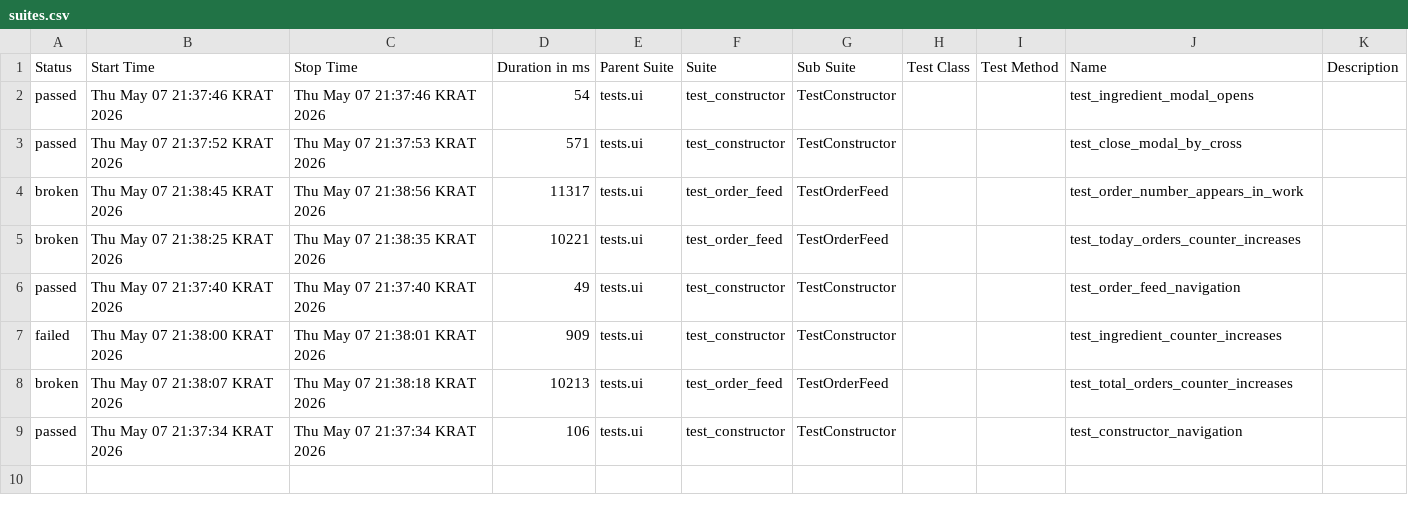
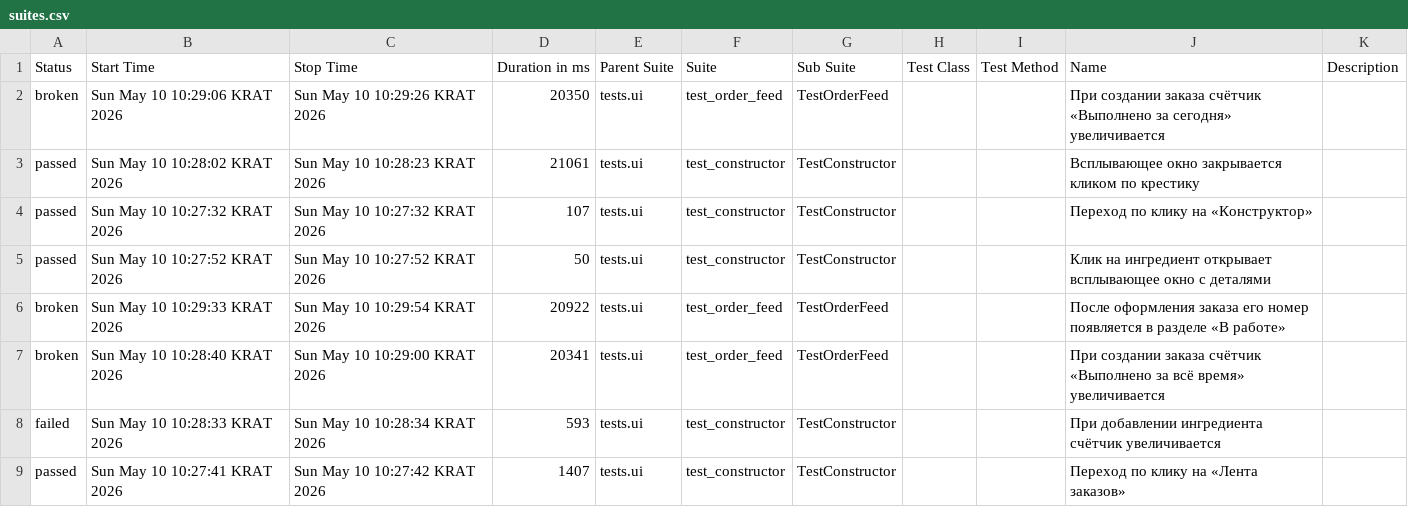
Before and after one commit to Olga1294488/Diplom_3, a CSV file: allure-report/data/suites.csv, drawn as a sheet.

```diff
--- a/allure-report/data/suites.csv
+++ b/allure-report/data/suites.csv
@@ -1,9 +1,9 @@
 "Status","Start Time","Stop Time","Duration in ms","Parent Suite","Suite","Sub Suite","Test Class","Test Method","Name","Description"
-"passed","Thu May 07 21:37:46 KRAT 2026","Thu May 07 21:37:46 KRAT 2026","54","tests.ui","test_constructor","TestConstructor","","","test_ingredient_modal_opens",""
-"passed","Thu May 07 21:37:52 KRAT 2026","Thu May 07 21:37:53 KRAT 2026","571","tests.ui","test_constructor","TestConstructor","","","test_close_modal_by_cross",""
-"broken","Thu May 07 21:38:45 KRAT 2026","Thu May 07 21:38:56 KRAT 2026","11317","tests.ui","test_order_feed","TestOrderFeed","","","test_order_number_appears_in_work",""
-"broken","Thu May 07 21:38:25 KRAT 2026","Thu May 07 21:38:35 KRAT 2026","10221","tests.ui","test_order_feed","TestOrderFeed","","","test_today_orders_counter_increases",""
-"passed","Thu May 07 21:37:40 KRAT 2026","Thu May 07 21:37:40 KRAT 2026","49","tests.ui","test_constructor","TestConstructor","","","test_order_feed_navigation",""
-"failed","Thu May 07 21:38:00 KRAT 2026","Thu May 07 21:38:01 KRAT 2026","909","tests.ui","test_constructor","TestConstructor","","","test_ingredient_counter_increases",""
-"broken","Thu May 07 21:38:07 KRAT 2026","Thu May 07 21:38:18 KRAT 2026","10213","tests.ui","test_order_feed","TestOrderFeed","","","test_total_orders_counter_increases",""
-"passed","Thu May 07 21:37:34 KRAT 2026","Thu May 07 21:37:34 KRAT 2026","106","tests.ui","test_constructor","TestConstructor","","","test_constructor_navigation",""
+"broken","Sun May 10 10:29:06 KRAT 2026","Sun May 10 10:29:26 KRAT 2026","20350","tests.ui","test_order_feed","TestOrderFeed","","","При создании заказа счётчик «Выполнено за сегодня» увеличивается",""
+"passed","Sun May 10 10:28:02 KRAT 2026","Sun May 10 10:28:23 KRAT 2026","21061","tests.ui","test_constructor","TestConstructor","","","Всплывающее окно закрывается кликом по крестику",""
+"passed","Sun May 10 10:27:32 KRAT 2026","Sun May 10 10:27:32 KRAT 2026","107","tests.ui","test_constructor","TestConstructor","","","Переход по клику на «Конструктор»",""
+"passed","Sun May 10 10:27:52 KRAT 2026","Sun May 10 10:27:52 KRAT 2026","50","tests.ui","test_constructor","TestConstructor","","","Клик на ингредиент открывает всплывающее окно с деталями",""
+"broken","Sun May 10 10:29:33 KRAT 2026","Sun May 10 10:29:54 KRAT 2026","20922","tests.ui","test_order_feed","TestOrderFeed","","","После оформления заказа его номер появляется в разделе «В работе»",""
+"broken","Sun May 10 10:28:40 KRAT 2026","Sun May 10 10:29:00 KRAT 2026","20341","tests.ui","test_order_feed","TestOrderFeed","","","При создании заказа счётчик «Выполнено за всё время» увеличивается",""
+"failed","Sun May 10 10:28:33 KRAT 2026","Sun May 10 10:28:34 KRAT 2026","593","tests.ui","test_constructor","TestConstructor","","","При добавлении ингредиента счётчик увеличивается",""
+"passed","Sun May 10 10:27:41 KRAT 2026","Sun May 10 10:27:42 KRAT 2026","1407","tests.ui","test_constructor","TestConstructor","","","Переход по клику на «Лента заказов»",""
```
Also changed, not shown: 42 other files.
